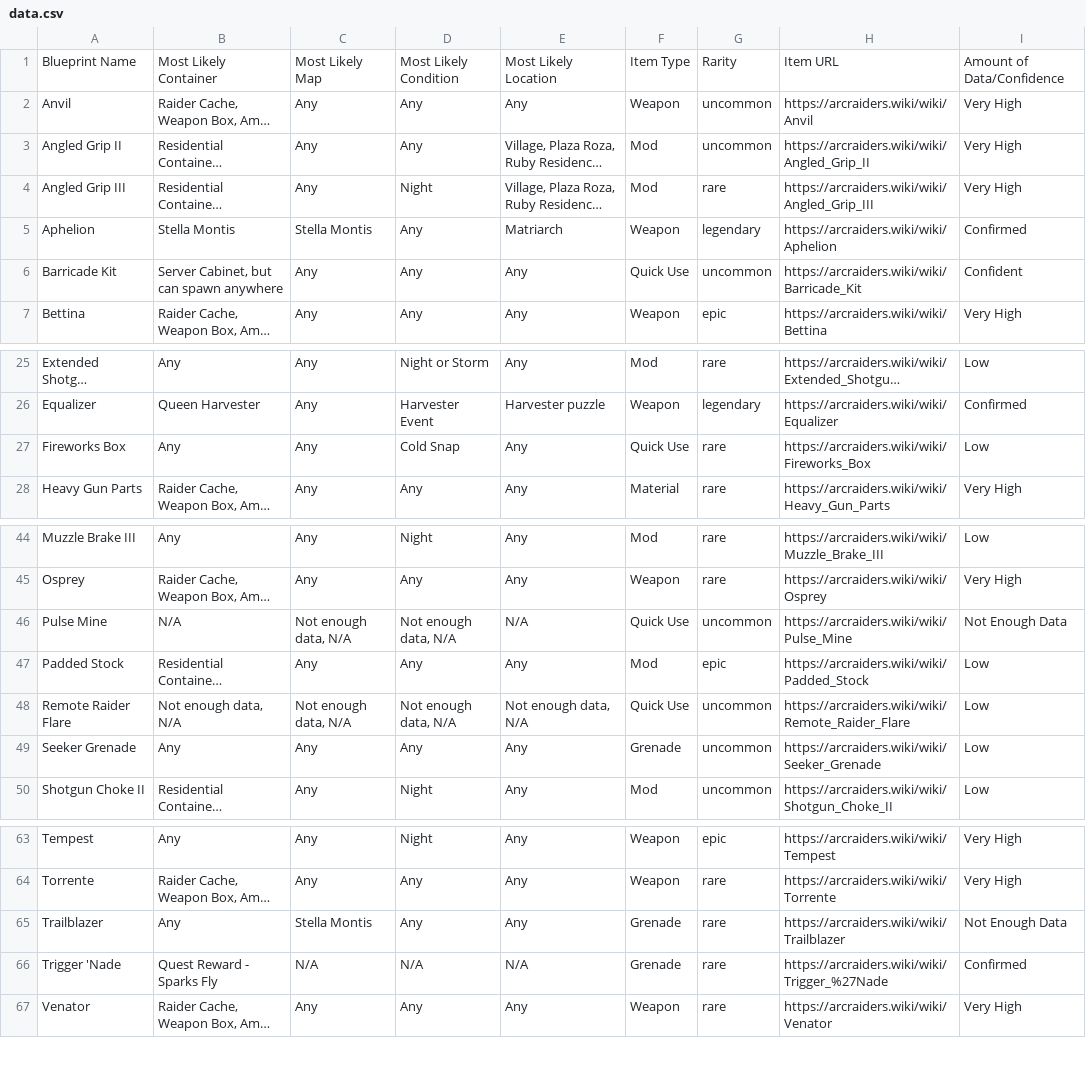
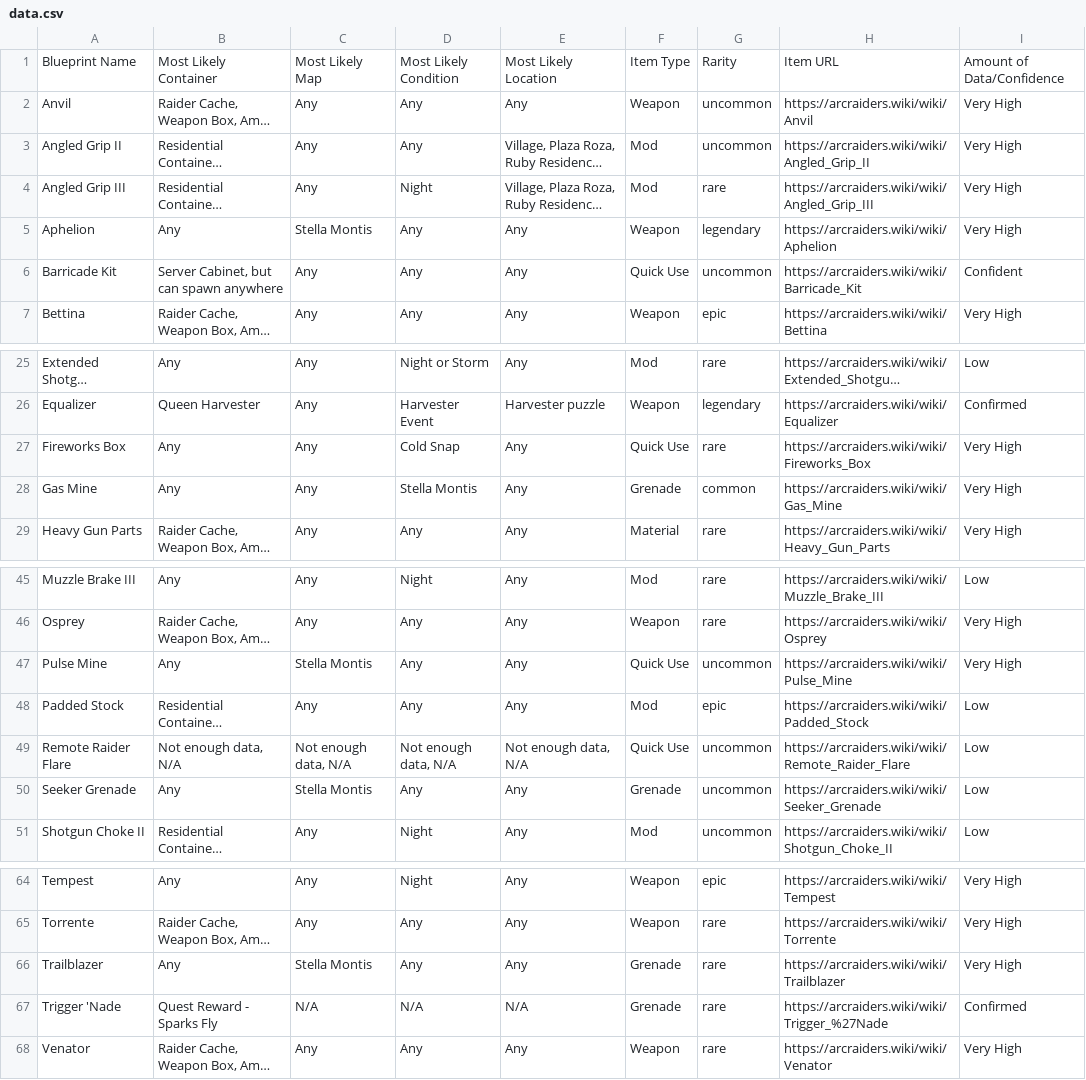
Before and after one commit to COLDDOORNOB/ArcBlueprintTracker, a CSV file: public/data.csv, drawn as a sheet; only a part is shown, gaps mark what is left out; long unchanged cells end in …; addresses are those after the commit; the diff names each change by its address in the sheet, - before the commit and + after, or states it on an @@ line.

Commit message:
Add Gas Mine item and image assets

```diff
--- a/public/data.csv
+++ b/public/data.csv
-B5: Stella Montis
+B5: Any
-E5: Matriarch
+E5: Any
-I5: Confirmed
+I5: Very High
-I27: Low
+I27: Very High
+row 28: Gas Mine | Any | Any | Stella Montis | Any | Grenade | common | https://arcraiders.wiki/wiki/Gas_Mine | Very High
-B47: N/A
+B47: Any
-C47: Not enough data, N/A
+C47: Stella Montis
-D47: Not enough data, N/A
+D47: Any
-E47: N/A
+E47: Any
-I47: Not Enough Data
+I47: Very High
-C50: Any
+C50: Stella Montis
-I66: Not Enough Data
+I66: Very High
```
Also changed, not shown: 2 other files.
